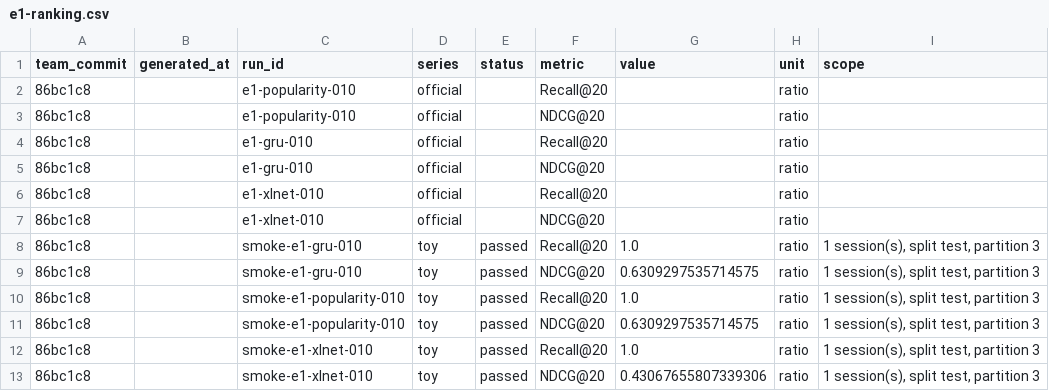
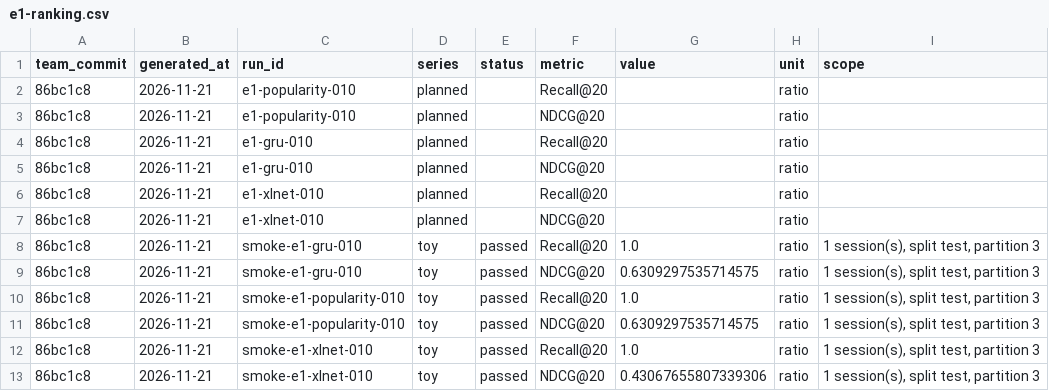
Before and after one commit to callmeshinny/demo-big-data, a CSV file: figures/data/e1-ranking.csv, drawn as a sheet.

```diff
--- a/figures/data/e1-ranking.csv
+++ b/figures/data/e1-ranking.csv
@@ -1,13 +1,13 @@
 team_commit,generated_at,run_id,series,status,metric,value,unit,scope
-86bc1c8,,e1-popularity-010,official,,Recall@20,,ratio,
-86bc1c8,,e1-popularity-010,official,,NDCG@20,,ratio,
-86bc1c8,,e1-gru-010,official,,Recall@20,,ratio,
-86bc1c8,,e1-gru-010,official,,NDCG@20,,ratio,
-86bc1c8,,e1-xlnet-010,official,,Recall@20,,ratio,
-86bc1c8,,e1-xlnet-010,official,,NDCG@20,,ratio,
-86bc1c8,,smoke-e1-gru-010,toy,passed,Recall@20,1.0,ratio,"1 session(s), split test, partition 3"
-86bc1c8,,smoke-e1-gru-010,toy,passed,NDCG@20,0.6309297535714575,ratio,"1 session(s), split test, partition 3"
-86bc1c8,,smoke-e1-popularity-010,toy,passed,Recall@20,1.0,ratio,"1 session(s), split test, partition 3"
-86bc1c8,,smoke-e1-popularity-010,toy,passed,NDCG@20,0.6309297535714575,ratio,"1 session(s), split test, partition 3"
-86bc1c8,,smoke-e1-xlnet-010,toy,passed,Recall@20,1.0,ratio,"1 session(s), split test, partition 3"
-86bc1c8,,smoke-e1-xlnet-010,toy,passed,NDCG@20,0.43067655807339306,ratio,"1 session(s), split test, partition 3"
+86bc1c8,2026-11-21,e1-popularity-010,planned,,Recall@20,,ratio,
+86bc1c8,2026-11-21,e1-popularity-010,planned,,NDCG@20,,ratio,
+86bc1c8,2026-11-21,e1-gru-010,planned,,Recall@20,,ratio,
+86bc1c8,2026-11-21,e1-gru-010,planned,,NDCG@20,,ratio,
+86bc1c8,2026-11-21,e1-xlnet-010,planned,,Recall@20,,ratio,
+86bc1c8,2026-11-21,e1-xlnet-010,planned,,NDCG@20,,ratio,
+86bc1c8,2026-11-21,smoke-e1-gru-010,toy,passed,Recall@20,1.0,ratio,"1 session(s), split test, partition 3"
+86bc1c8,2026-11-21,smoke-e1-gru-010,toy,passed,NDCG@20,0.6309297535714575,ratio,"1 session(s), split test, partition 3"
+86bc1c8,2026-11-21,smoke-e1-popularity-010,toy,passed,Recall@20,1.0,ratio,"1 session(s), split test, partition 3"
+86bc1c8,2026-11-21,smoke-e1-popularity-010,toy,passed,NDCG@20,0.6309297535714575,ratio,"1 session(s), split test, partition 3"
+86bc1c8,2026-11-21,smoke-e1-xlnet-010,toy,passed,Recall@20,1.0,ratio,"1 session(s), split test, partition 3"
+86bc1c8,2026-11-21,smoke-e1-xlnet-010,toy,passed,NDCG@20,0.43067655807339306,ratio,"1 session(s), split test, partition 3"
```
Also changed, not shown: figures/data/e1-training.csv, figures/data/e2-rss.csv, 17 other files.
